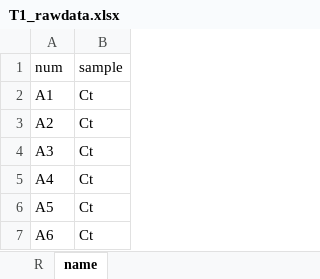
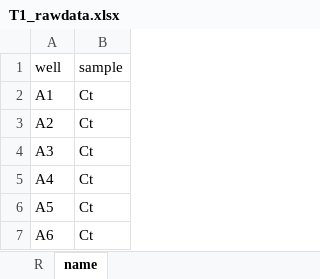
Before and after one commit to Tomoyoshi-Kaneko/susiR, an Excel workbook: inst/extdata/T1_rawdata.xlsx, sheet name, drawn as a sheet; only a part is shown; values as stored, in another font and other column widths than the file's, no borders; the diff names each change by its address in the sheet, - before the commit and + after, or states it on an @@ line.

```diff
--- a/inst/extdata/T1_rawdata.xlsx (sheet name)
+++ b/inst/extdata/T1_rawdata.xlsx (sheet name)
-A1: num
+A1: well
```
Also changed, not shown: 7 other files.
